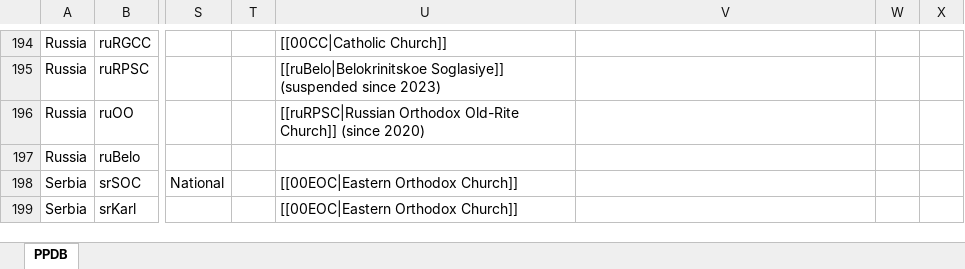
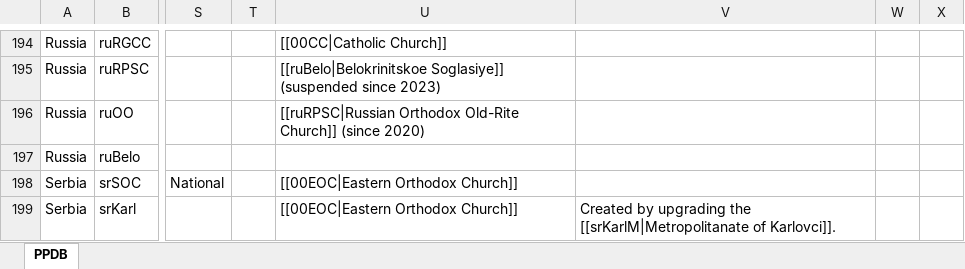
Before and after one commit to hok-brag/hok-brag.github.io, an Excel workbook: data/PPDB database.xlsx, sheet PPDB, drawn as a sheet; only a part is shown, gaps mark what is left out; values as stored, in another font and other column widths than the file's, no borders; the diff covers the shown part only; the diff names each change by its address in the sheet, - before the commit and + after, or states it on an @@ line.

```diff
--- a/data/PPDB database.xlsx (sheet PPDB)
+++ b/data/PPDB database.xlsx (sheet PPDB)
-V199: (empty)
+V199: Created by upgrading the [[srKarlM|Metropolitanate of Karlovci]].
```
Also changed, not shown: 1 added row and 2 edited cells elsewhere in this sheet.
